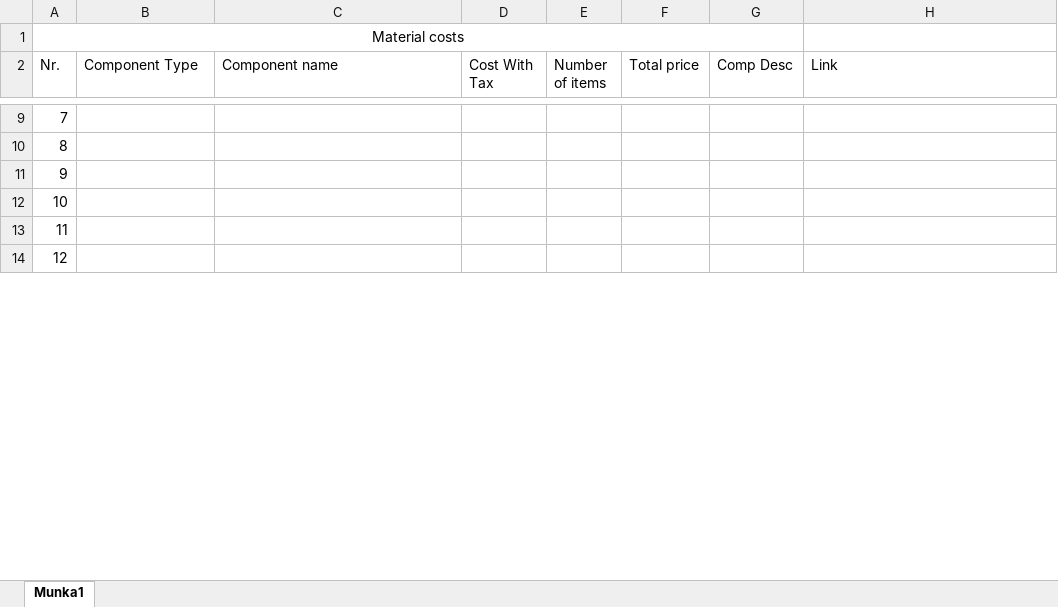
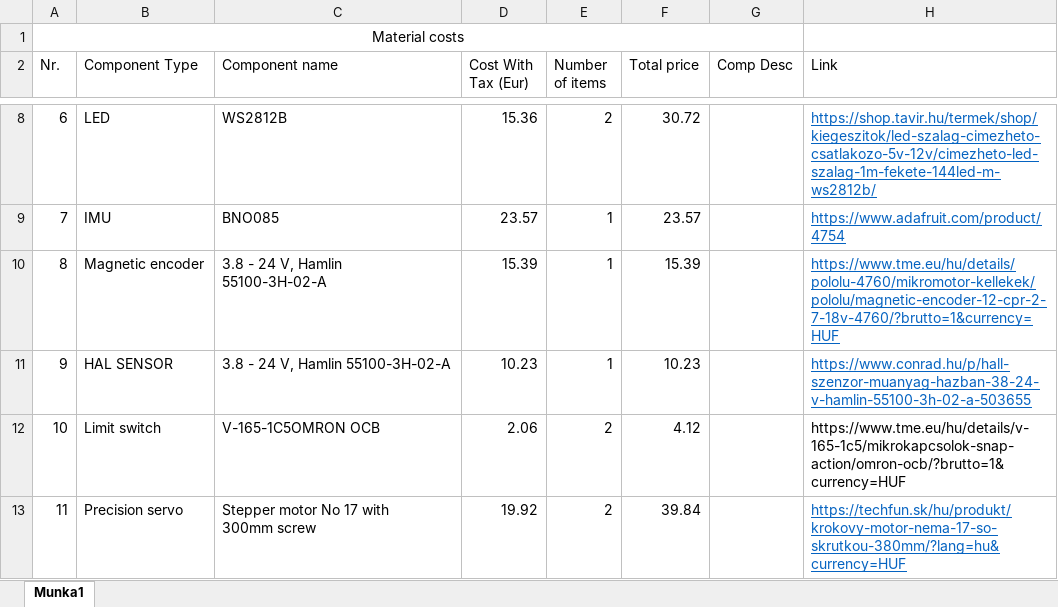
Before and after one commit to kamileon55/BoshHybridHackhatlon, an Excel workbook: Project structure/Project cost.xlsx, sheet Munka1, drawn as a sheet; only a part is shown, gaps mark what is left out; values as stored, in another font and other column widths than the file's, no borders; addresses are those after the commit; ↵ is a line break in a cell; the diff covers the shown part only; the diff names each change by its address in the sheet, - before the commit and + after, or states it on an @@ line.

```diff
--- a/Project structure/Project cost.xlsx (sheet Munka1)
+++ b/Project structure/Project cost.xlsx (sheet Munka1)
-D2: Cost With Tax
+D2: Cost With Tax (Eur)
@@ column A (Nr.) renumbered between rows 3 and 35 @@
-B8 (Component Type): (empty)
+B8 (Component Type): LED
-C8 (Component name): (empty)
+C8 (Component name): WS2812B
-D8 (Cost With Tax (Eur)): (empty)
+D8 (Cost With Tax (Eur)): 15.36
-E8 (Number of items): (empty)
+E8 (Number of items): 2
-F8 (Total price): (empty)
+F8 (Total price): 30.72
-H8 (Link): (empty)
+H8 (Link): https://shop.tavir.hu/termek/shop/kiegeszitok/led-szalag-cimezheto-csatlakozo-5v-12v/cimezheto-led-szalag-1m-fekete-144led-m-ws2812b/
-B9 (Component Type): (empty)
+B9 (Component Type): IMU
-C9 (Component name): (empty)
+C9 (Component name): BNO085
-D9 (Cost With Tax (Eur)): (empty)
+D9 (Cost With Tax (Eur)): 23.57
-E9:E11 (Number of items): (empty)
+E9:E11 (Number of items): 1
-F9 (Total price): (empty)
+F9 (Total price): 23.57
-H9 (Link): (empty)
+H9 (Link): https://www.adafruit.com/product/4754
-B10 (Component Type): (empty)
+B10 (Component Type): Magnetic encoder
-C10 (Component name): (empty)
+C10 (Component name): 3.8 - 24 V, Hamlin ↵ 55100-3H-02-A
-D10 (Cost With Tax (Eur)): (empty)
+D10 (Cost With Tax (Eur)): 15.39
-F10 (Total price): (empty)
+F10 (Total price): 15.39
-H10 (Link): (empty)
+H10 (Link): https://www.tme.eu/hu/details/pololu-4760/mikromotor-kellekek/pololu/magnetic-encoder-12-cpr-2-7-18v-4760/?brutto=1&currency=HUF
-B11 (Component Type): (empty)
+B11 (Component Type): HAL SENSOR
-C11 (Component name): (empty)
+C11 (Component name): 3.8 - 24 V, Hamlin 55100-3H-02-A
-D11 (Cost With Tax (Eur)): (empty)
+D11 (Cost With Tax (Eur)): 10.23
-F11 (Total price): (empty)
+F11 (Total price): 10.23
-H11 (Link): (empty)
+H11 (Link): https://www.conrad.hu/p/hall-szenzor-muanyag-hazban-38-24-v-hamlin-55100-3h-02-a-503655
-B12 (Component Type): (empty)
+B12 (Component Type): Limit switch
-C12 (Component name): (empty)
+C12 (Component name): V-165-1C5OMRON OCB
-D12 (Cost With Tax (Eur)): (empty)
+D12 (Cost With Tax (Eur)): 2.06
-E12:E13 (Number of items): (empty)
+E12:E13 (Number of items): 2
-F12 (Total price): (empty)
+F12 (Total price): 4.12
-H12 (Link): (empty)
+H12 (Link): https://www.tme.eu/hu/details/v-165-1c5/mikrokapcsolok-snap-action/omron-ocb/?brutto=1&currency=HUF
-B13 (Component Type): (empty)
+B13 (Component Type): Precision servo
-C13 (Component name): (empty)
+C13 (Component name): Stepper motor No 17 with ↵ 300mm screw
-D13 (Cost With Tax (Eur)): (empty)
+D13 (Cost With Tax (Eur)): 19.92
-F13 (Total price): (empty)
+F13 (Total price): 39.84
-H13 (Link): (empty)
+H13 (Link): https://techfun.sk/hu/produkt/krokovy-motor-nema-17-so-skrutkou-380mm/?lang=hu&currency=HUF
```
Also changed, not shown: 2 added rows, 1 removed row and 83 edited cells elsewhere in this sheet.
